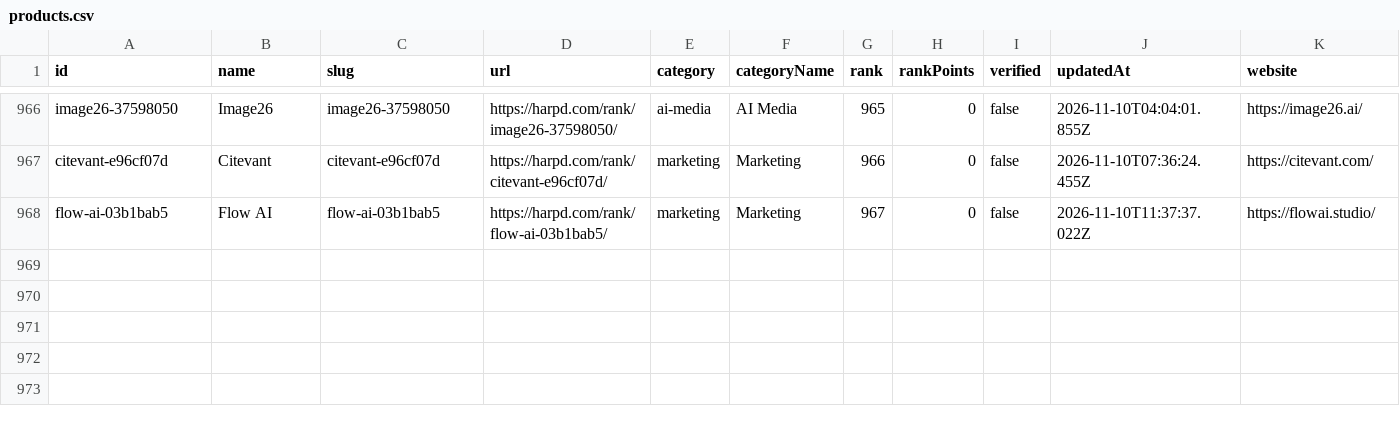
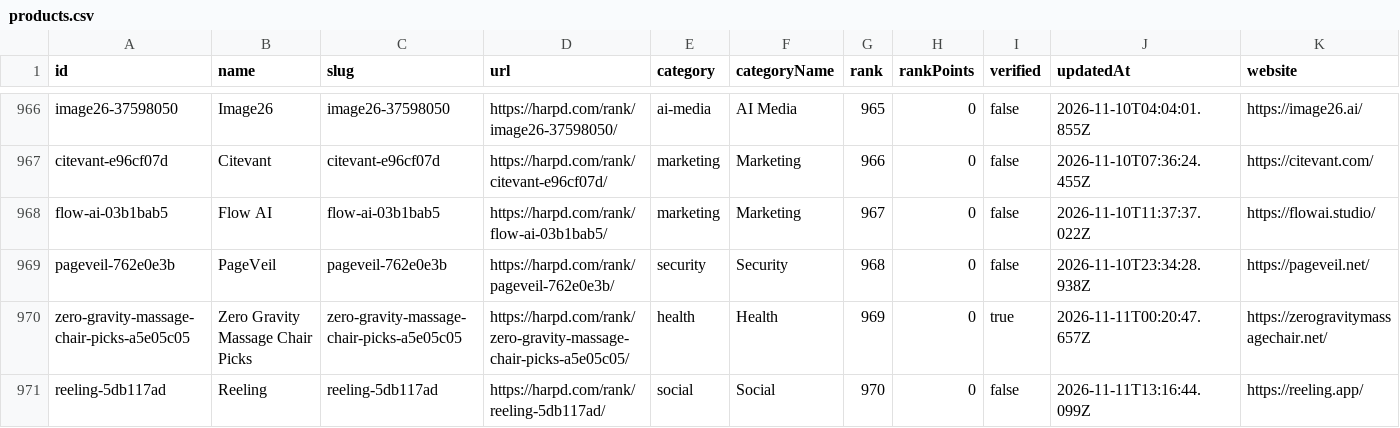
Before and after one commit to harpd-dev/harpd-ai-datasets, a CSV file: data/products/products.csv, drawn as a sheet; only a part is shown, gaps mark what is left out; rows hold the shown columns only; the diff covers the shown part only; the diff names each change by its address in the sheet, - before the commit and + after, or states it on an @@ line.

Commit message:
data: sync 2026-11-11

```diff
--- a/data/products/products.csv
+++ b/data/products/products.csv
+row 969: pageveil-762e0e3b | PageVeil | pageveil-762e0e3b | https://harpd.com/rank/pageveil-762e0e3b/ | security | Security | 968 | 0 | false | 2026-11-10T23:34:28.938Z | https://pageveil.net/
+row 970: zero-gravity-massage-chair-picks-a5e05c05 | Zero Gravity Massage Chair Picks | zero-gravity-massage-chair-picks-a5e05c05 | https://harpd.com/rank/zero-gravity-massage-chair-picks-a5e05c05/ | health | Health | 969 | 0 | true | 2026-11-11T00:20:47.657Z | https://zerogravitymassagechair.net/
+row 971: reeling-5db117ad | Reeling | reeling-5db117ad | https://harpd.com/rank/reeling-5db117ad/ | social | Social | 970 | 0 | false | 2026-11-11T13:16:44.099Z | https://reeling.app/
```
Also changed, not shown: 2 added rows elsewhere in this file, data/evidence/evidence-claims.csv, data/rankings/monthly.csv, 12 other files.
